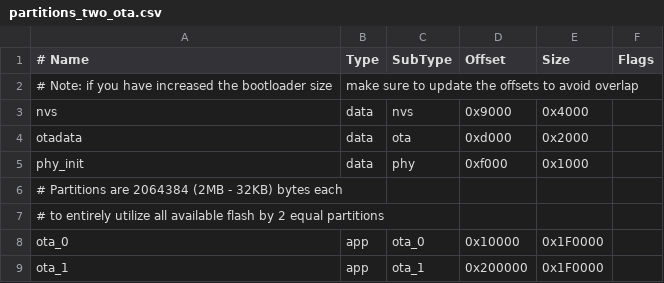
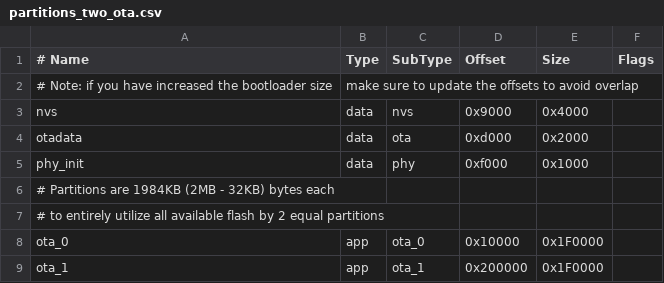
Before and after one commit to risinek/esp32-wifi-penetration-tool, a CSV file: partition_table/partitions_two_ota.csv, drawn as a sheet.

```diff
--- a/partition_table/partitions_two_ota.csv
+++ b/partition_table/partitions_two_ota.csv
@@ -5,3 +5,3 @@ otadata,  data, ota,     0xd000,        0x2000,
 phy_init, data, phy,     0xf000,        0x1000,
-# Partitions are 2064384 (2MB - 32KB) bytes each
+# Partitions are 1984KB (2MB - 32KB) bytes each
 # to entirely utilize all available flash by 2 equal partitions
```
Also changed, not shown: 4 other files.
